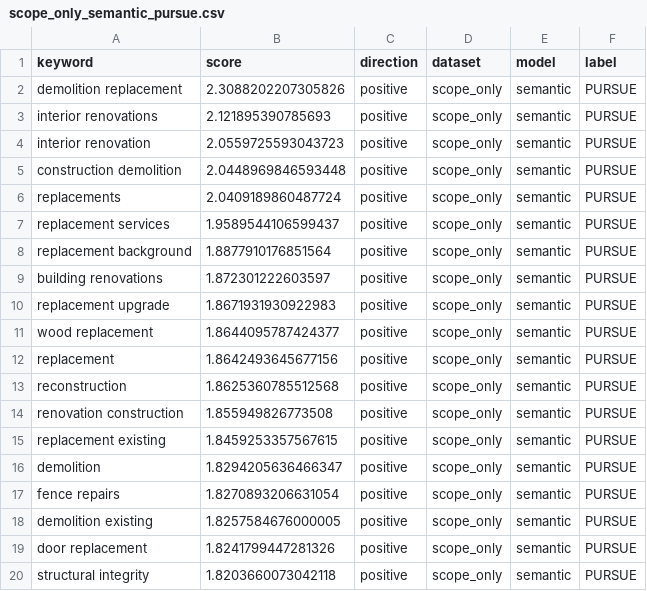
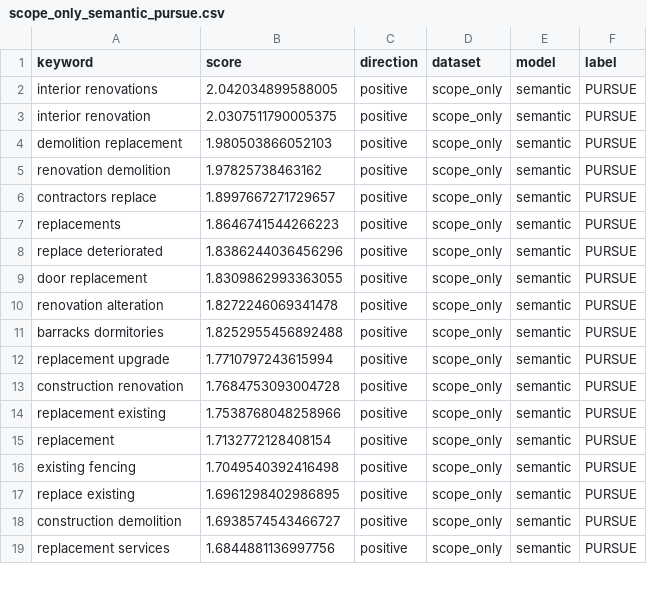
Before and after one commit to Knoka1/model_training_studies, a CSV file: HG_keyword_analysis/outputs/hg_labeled_scope_only_final/keywords/scope_only_semantic_pursue.csv, drawn as a sheet; only a part is shown; the diff covers the shown part only.

```diff
--- a/HG_keyword_analysis/outputs/hg_labeled_scope_only_final/keywords/scope_only_semantic_pursue.csv
+++ b/HG_keyword_analysis/outputs/hg_labeled_scope_only_final/keywords/scope_only_semantic_pursue.csv
@@ -1,20 +1,19 @@
 keyword,score,direction,dataset,model,label
-demolition replacement,2.3088202207305826,positive,scope_only,semantic,PURSUE
-interior renovations,2.121895390785693,positive,scope_only,semantic,PURSUE
-interior renovation,2.0559725593043723,positive,scope_only,semantic,PURSUE
-construction demolition,2.0448969846593448,positive,scope_only,semantic,PURSUE
-replacements,2.0409189860487724,positive,scope_only,semantic,PURSUE
-replacement services,1.9589544106599437,positive,scope_only,semantic,PURSUE
-replacement background,1.8877910176851564,positive,scope_only,semantic,PURSUE
-building renovations,1.872301222603597,positive,scope_only,semantic,PURSUE
-replacement upgrade,1.8671931930922983,positive,scope_only,semantic,PURSUE
-wood replacement,1.8644095787424377,positive,scope_only,semantic,PURSUE
-replacement,1.8642493645677156,positive,scope_only,semantic,PURSUE
-reconstruction,1.8625360785512568,positive,scope_only,semantic,PURSUE
-renovation construction,1.855949826773508,positive,scope_only,semantic,PURSUE
-replacement existing,1.8459253357567615,positive,scope_only,semantic,PURSUE
-demolition,1.8294205636466347,positive,scope_only,semantic,PURSUE
-fence repairs,1.8270893206631054,positive,scope_only,semantic,PURSUE
-demolition existing,1.8257584676000005,positive,scope_only,semantic,PURSUE
-door replacement,1.8241799447281326,positive,scope_only,semantic,PURSUE
-structural integrity,1.8203660073042118,positive,scope_only,semantic,PURSUE
+interior renovations,2.042034899588005,positive,scope_only,semantic,PURSUE
+interior renovation,2.0307511790005375,positive,scope_only,semantic,PURSUE
+demolition replacement,1.980503866052103,positive,scope_only,semantic,PURSUE
+renovation demolition,1.97825738463162,positive,scope_only,semantic,PURSUE
+contractors replace,1.8997667271729657,positive,scope_only,semantic,PURSUE
+replacements,1.8646741544266223,positive,scope_only,semantic,PURSUE
+replace deteriorated,1.8386244036456296,positive,scope_only,semantic,PURSUE
+door replacement,1.8309862993363055,positive,scope_only,semantic,PURSUE
+renovation alteration,1.8272246069341478,positive,scope_only,semantic,PURSUE
+barracks dormitories,1.8252955456892488,positive,scope_only,semantic,PURSUE
+replacement upgrade,1.7710797243615994,positive,scope_only,semantic,PURSUE
+construction renovation,1.7684753093004728,positive,scope_only,semantic,PURSUE
+replacement existing,1.7538768048258966,positive,scope_only,semantic,PURSUE
+replacement,1.7132772128408154,positive,scope_only,semantic,PURSUE
+existing fencing,1.7049540392416498,positive,scope_only,semantic,PURSUE
+replace existing,1.6961298402986895,positive,scope_only,semantic,PURSUE
+construction demolition,1.6938574543466727,positive,scope_only,semantic,PURSUE
+replacement services,1.6844881136997756,positive,scope_only,semantic,PURSUE
```
Also changed, not shown: 2 added rows, 1 removed row and 18 edited cells elsewhere in this file, HG_keyword_analysis/outputs/hg_labeled_scope_only_final/keywords/scope_only_semantic_drop.csv, HG_keyword_analysis/outputs/hg_labeled_scope_only_final/keywords/scope_only_semantic_review.csv, 16 other files.
